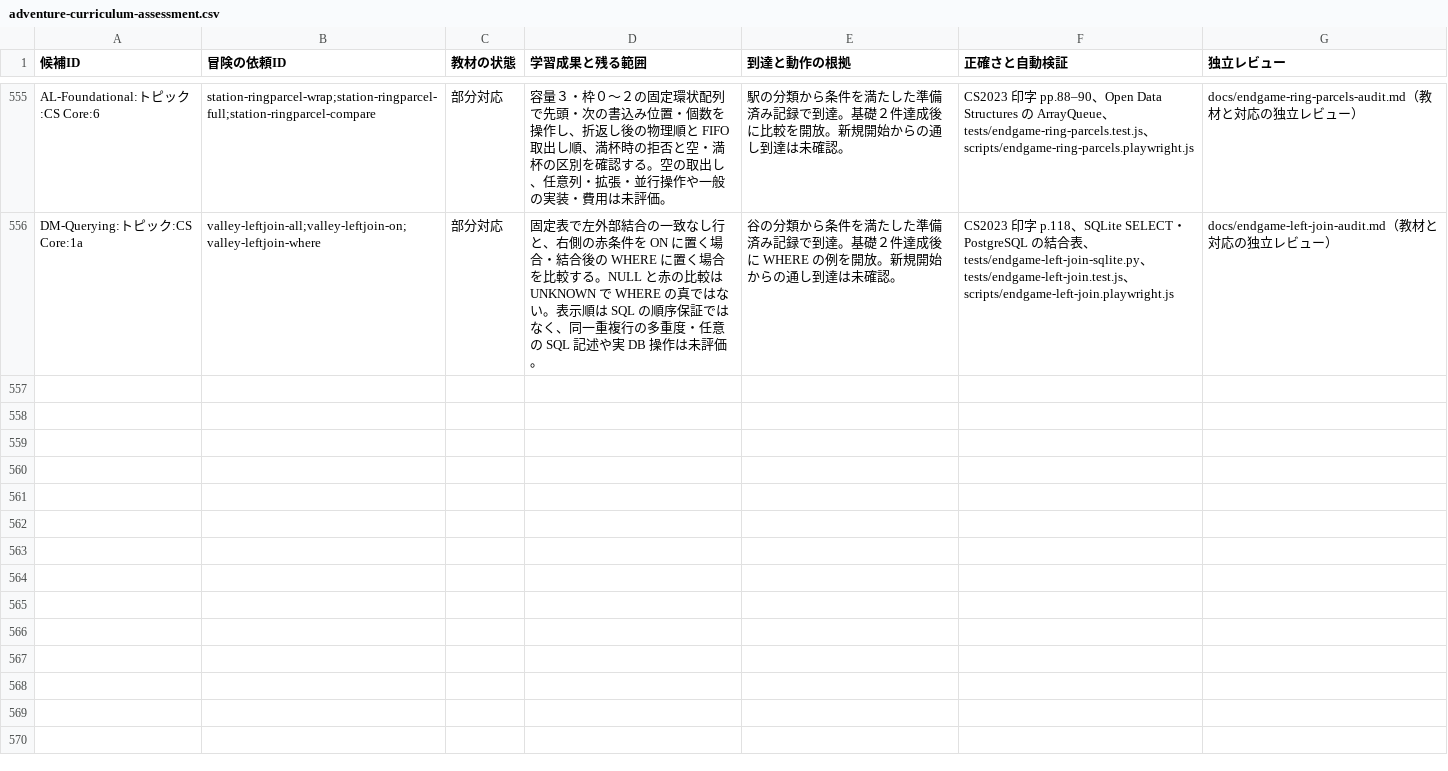
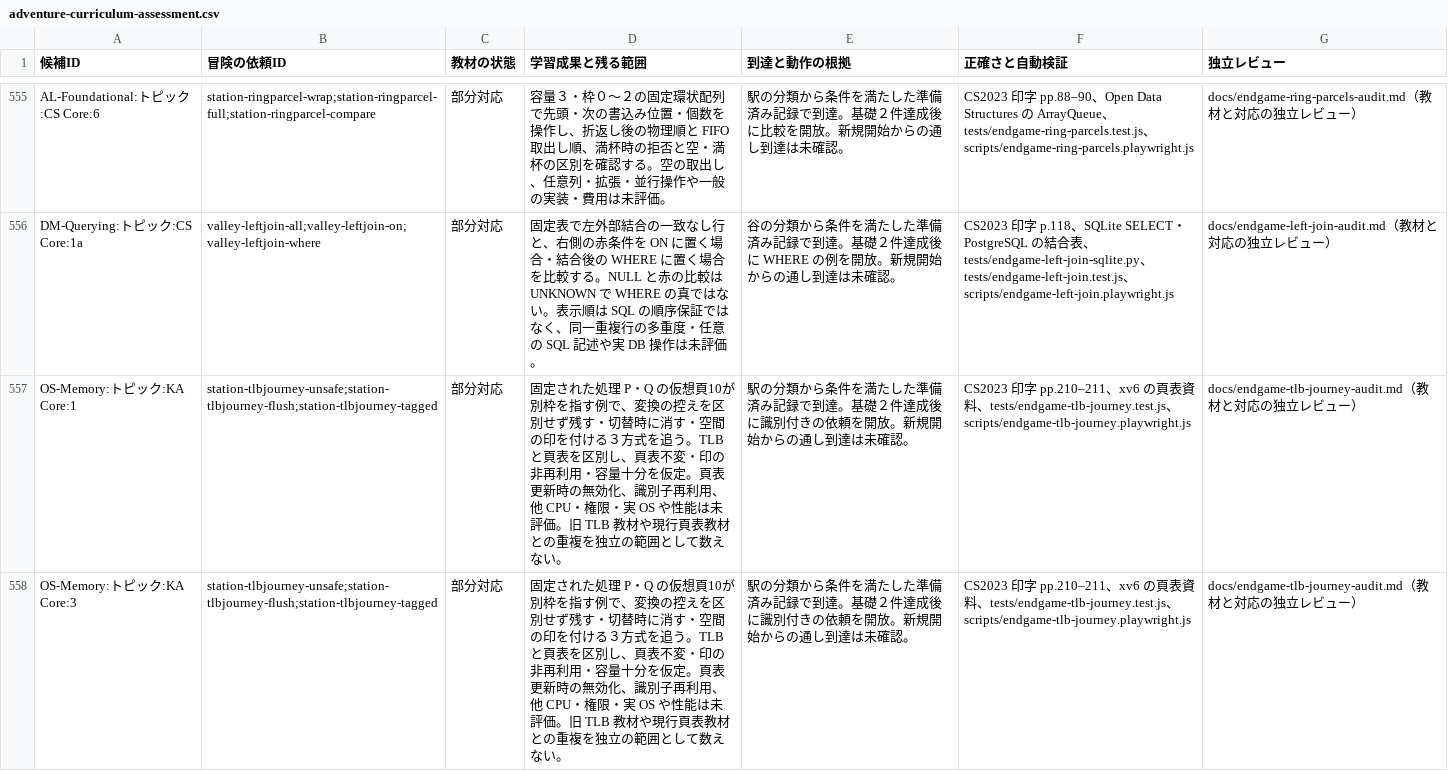
Before and after one commit to nodchip/CSQuest, a CSV file: docs/adventure-curriculum-assessment.csv, drawn as a sheet; only a part is shown, gaps mark what is left out; the diff names each change by its address in the sheet, - before the commit and + after, or states it on an @@ line.

```diff
--- a/docs/adventure-curriculum-assessment.csv
+++ b/docs/adventure-curriculum-assessment.csv
+row 557: OS-Memory:トピック:KA Core:1 | station-tlbjourney-unsafe;station-tlbjourney-flush;station-tlbjourney-tagged | 部分対応 | 固定された処理 P・Q の仮想頁10が別枠を指す例で、変換の控えを区別せず残す・切替時に消す・空間の印を付ける３方式を追う。TLB と頁表を区別し、頁表不変・印の非再利用・容量十分を仮定。頁表更新時の無効化、識別子再利用、他 CPU・権限・実 OS や性能は未評価。旧 TLB 教材や現行頁表教材との重複を独立の範囲として数えない。 | 駅の分類から条件を満たした準備済み記録で到達。基礎２件達成後に識別付きの依頼を開放。新規開始からの通し到達は未確認。 | CS2023 印字 pp.210–211、xv6 の頁表資料、tests/endgame-tlb-journey.test.js、scripts/endgame-tlb-journey.playwright.js | docs/endgame-tlb-journey-audit.md（教材と対応の独立レビュー）
+row 558: OS-Memory:トピック:KA Core:3 | station-tlbjourney-unsafe;station-tlbjourney-flush;station-tlbjourney-tagged | 部分対応 | 固定された処理 P・Q の仮想頁10が別枠を指す例で、変換の控えを区別せず残す・切替時に消す・空間の印を付ける３方式を追う。TLB と頁表を区別し、頁表不変・印の非再利用・容量十分を仮定。頁表更新時の無効化、識別子再利用、他 CPU・権限・実 OS や性能は未評価。旧 TLB 教材や現行頁表教材との重複を独立の範囲として数えない。 | 駅の分類から条件を満たした準備済み記録で到達。基礎２件達成後に識別付きの依頼を開放。新規開始からの通し到達は未確認。 | CS2023 印字 pp.210–211、xv6 の頁表資料、tests/endgame-tlb-journey.test.js、scripts/endgame-tlb-journey.playwright.js | docs/endgame-tlb-journey-audit.md（教材と対応の独立レビュー）
```
Also changed, not shown: 14 other files.
